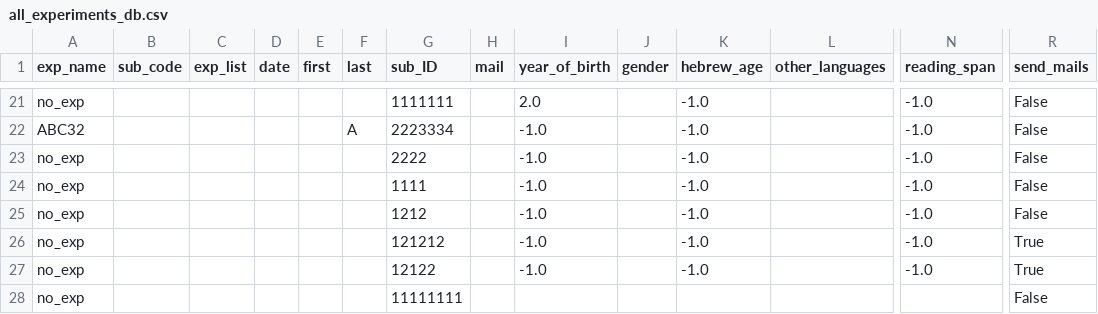
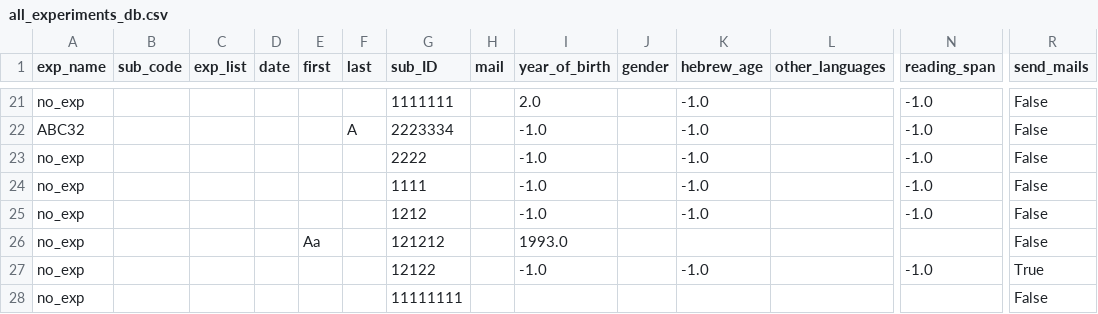
Before and after one commit to NessTal/lab_database, a CSV file: exported files/all_experiments_db.csv, drawn as a sheet; only a part is shown, gaps mark what is left out; removed rows and columns are numbered as before the commit, all else as after; rows hold the shown columns only; the diff names each change by its address in the sheet, - before the commit and + after, or states it on an @@ line.

```diff
--- a/exported files/all_experiments_db.csv
+++ b/exported files/all_experiments_db.csv
-row 26: no_exp |  |  |  |  |  | 121212 |  | -1.0 |  | -1.0 |  | -1.0 | True
+row 26: no_exp |  |  |  | Aa |  | 121212 |  | 1993.0 |  |  |  |  | False
```
Also changed, not shown: exported files/all_subjects_db.csv, 2 other files.
